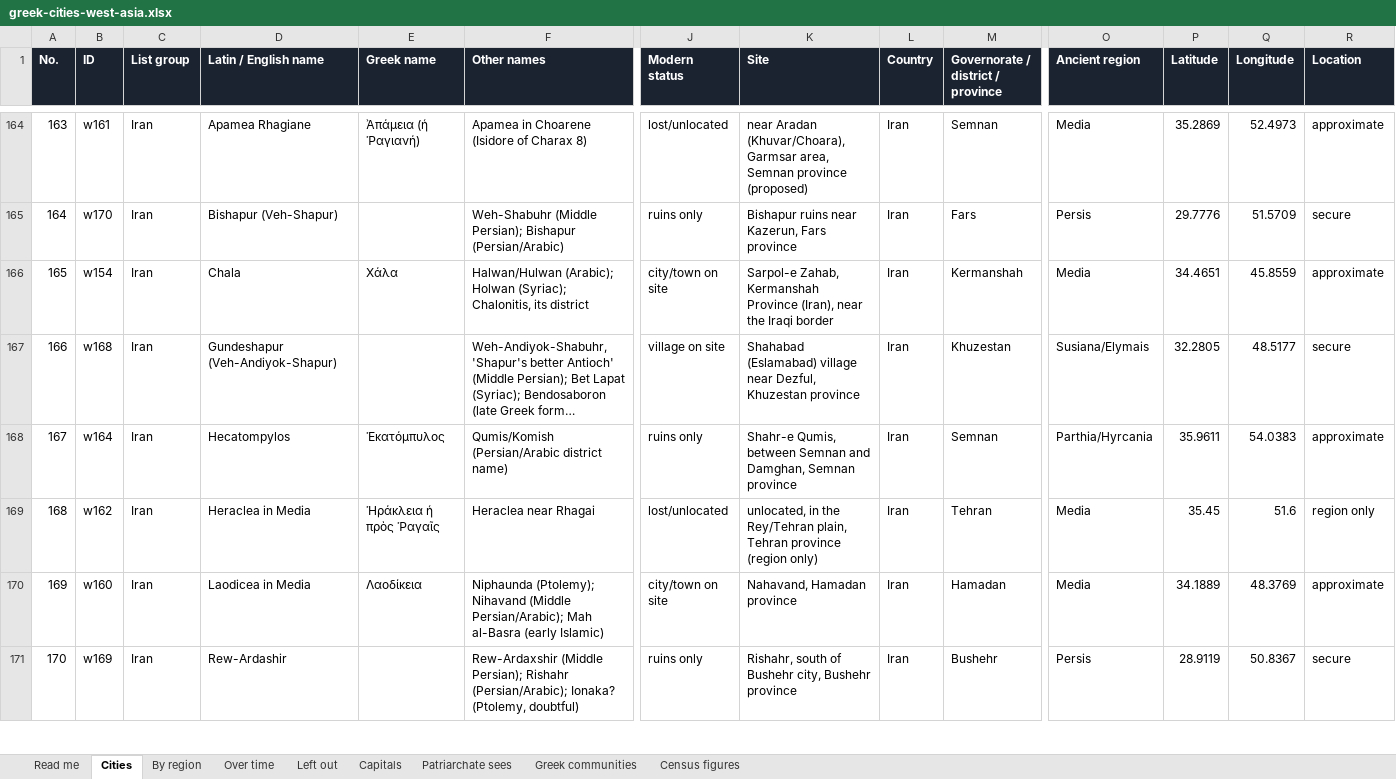
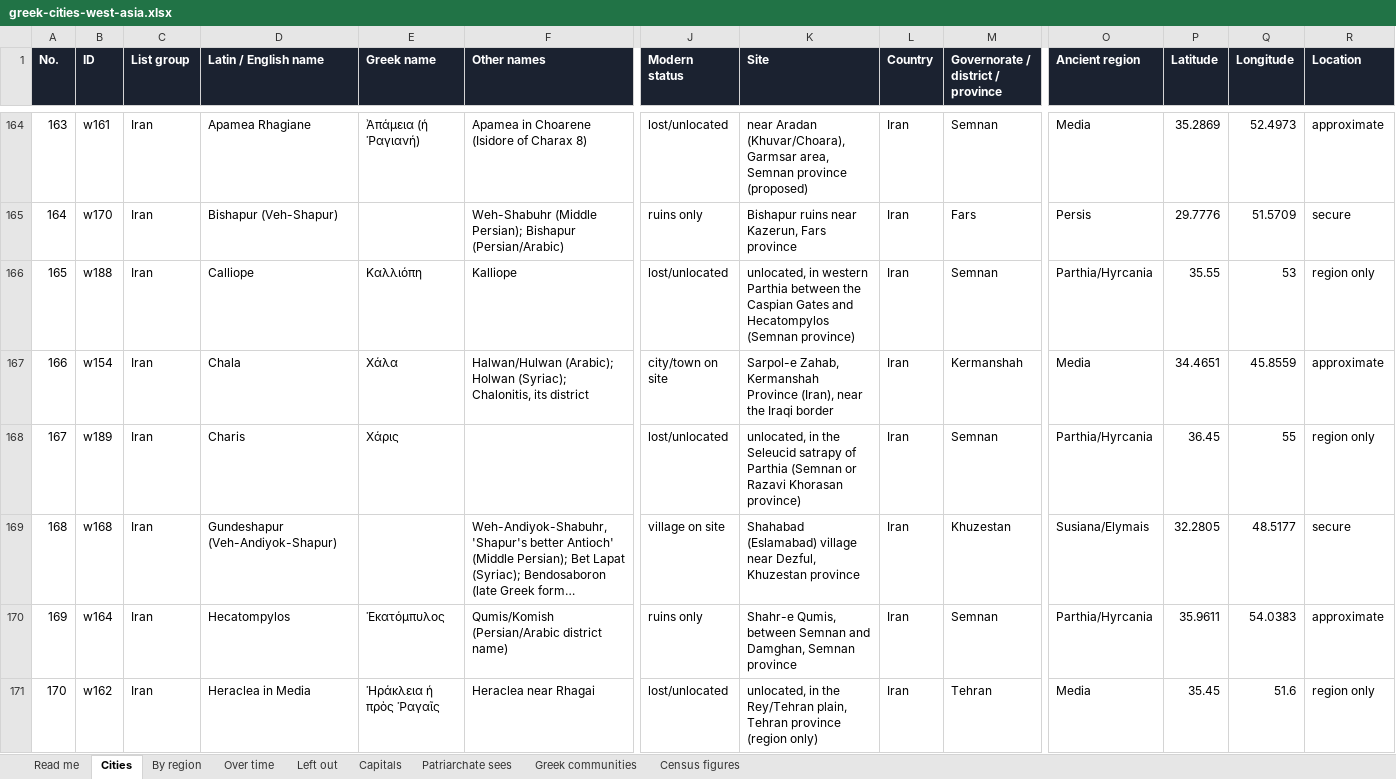
Before and after one commit to iosiflazaridis/greek-cities-west-asia, an Excel workbook: dl/greek-cities-west-asia.xlsx, sheet Cities, drawn as a sheet; only a part is shown, gaps mark what is left out; the shorter side is filled out with more unchanged rows; long unchanged cells end in …; values as stored, in another font and other column widths than the file's, no borders; charts and pictures not drawn; addresses are those after the commit; rows hold the shown columns only; the diff covers the shown part only; the diff names each change by its address in the sheet, - before the commit and + after, or states it on an @@ line.

```diff
--- a/dl/greek-cities-west-asia.xlsx (sheet Cities)
+++ b/dl/greek-cities-west-asia.xlsx (sheet Cities)
+row 166: 165 | w188 | Iran | Calliope | Καλλιόπη | Kalliope | lost/unlocated | unlocated, in western Parthia between the Caspian Gates and Hecatompylos (Semnan province) | Iran | Semnan | Parthia/Hyrcania | 35.55 | 53 | region only
@@ column A (No.) renumbered from row 167 down @@
+row 168: 167 | w189 | Iran | Charis | Χάρις |  | lost/unlocated | unlocated, in the Seleucid satrapy of Parthia (Semnan or Razavi Khorasan province) | Iran | Semnan | Parthia/Hyrcania | 36.45 | 55 | region only
```
Also changed, not shown: 1 added row elsewhere in this sheet, sheet Over time, sheet Left out, sheet By region, sheet Read me, formulas that keep their value, 21 other files.
